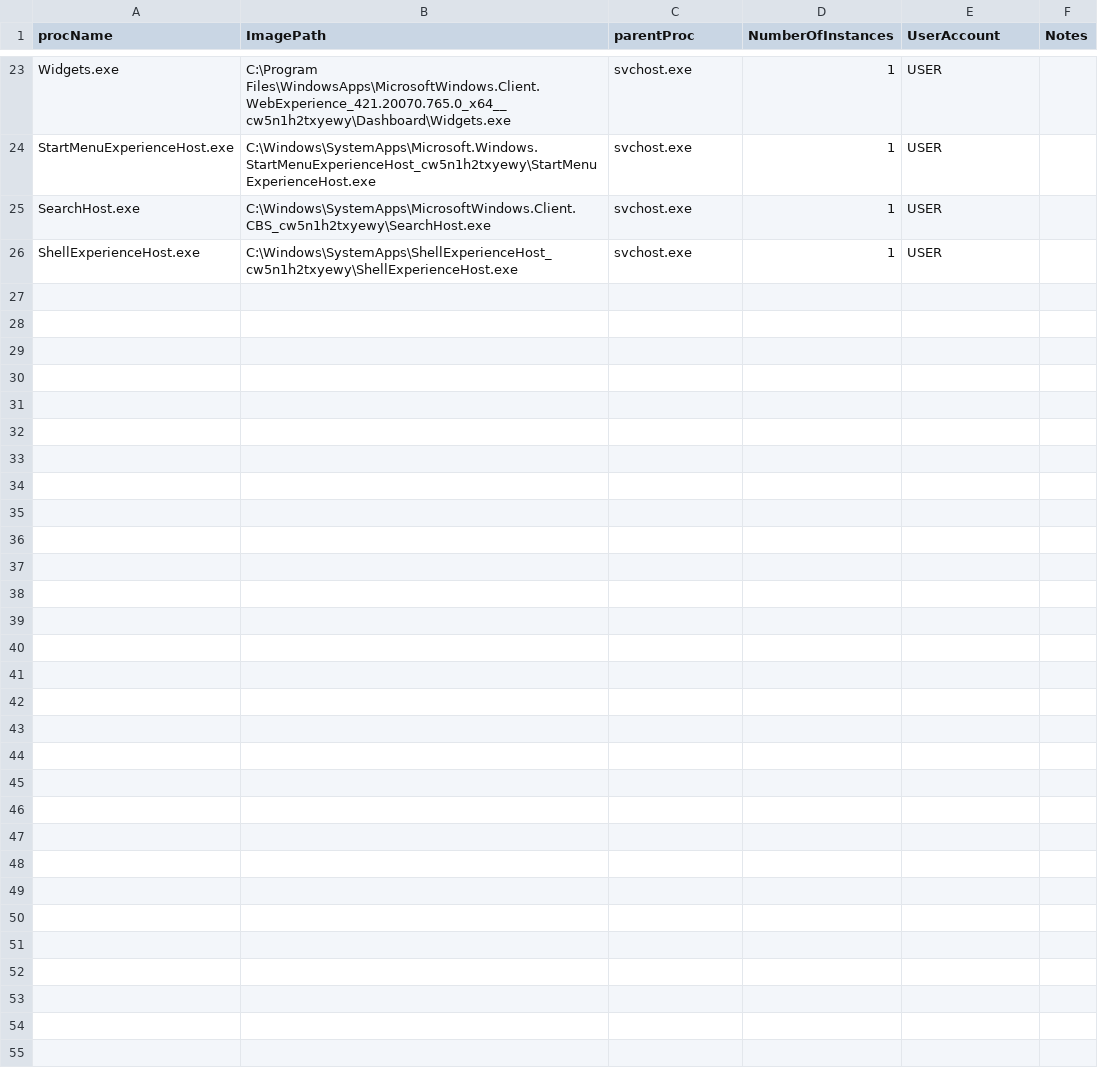
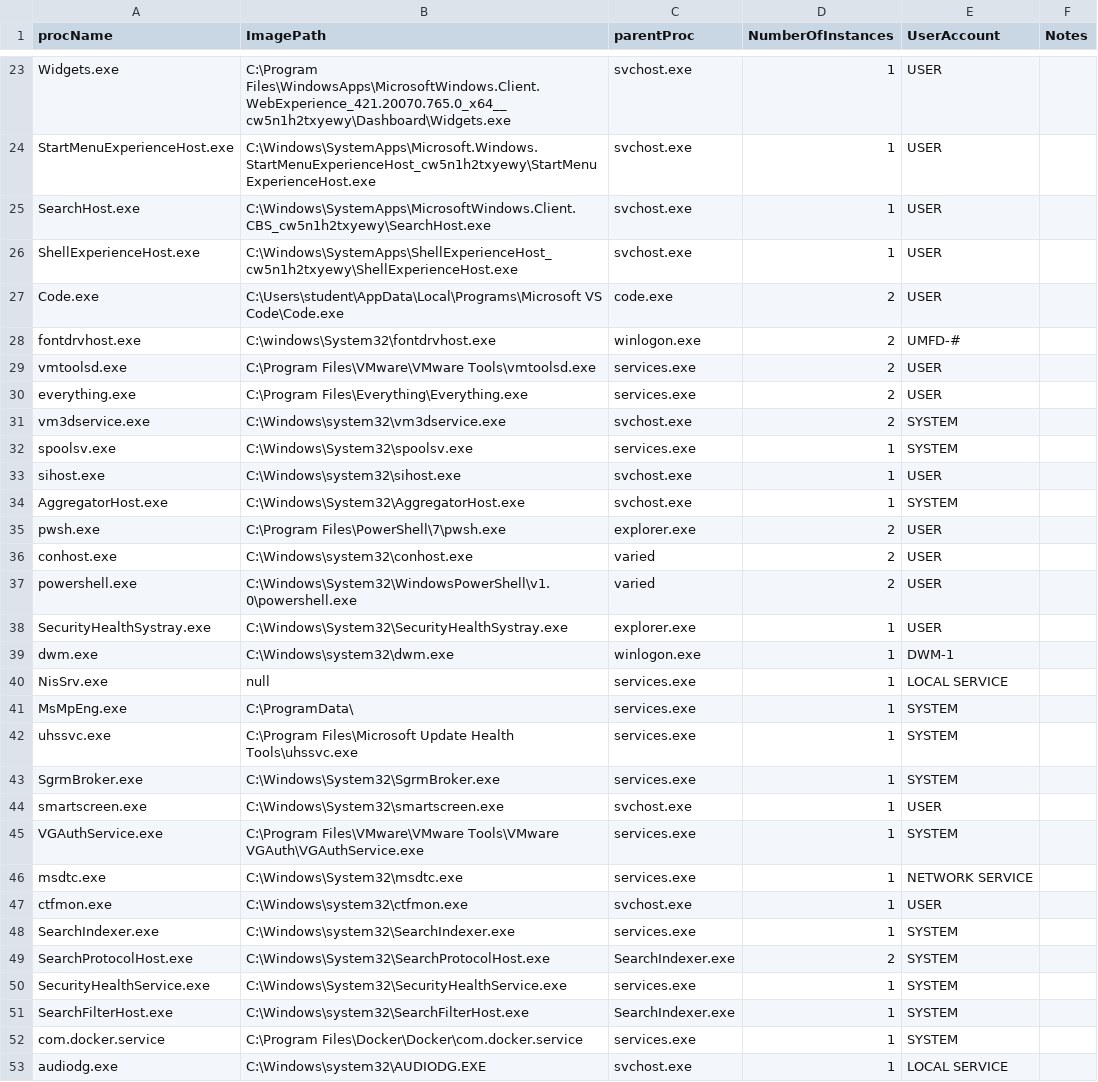
Before and after one commit to lasersharkkiller/security_stuff, a CSV file: AV-EDR/Norton_Antivirus/CoreProcessesBaseline.csv, drawn as a sheet; only a part is shown, gaps mark what is left out; the diff names each change by its address in the sheet, - before the commit and + after, or states it on an @@ line.

Commit message:
Add files via upload

```diff
--- a/AV-EDR/Norton_Antivirus/CoreProcessesBaseline.csv
+++ b/AV-EDR/Norton_Antivirus/CoreProcessesBaseline.csv
+row 27: Code.exe | C:\Users\student\AppData\Local\Programs\Microsoft VS Code\Code.exe | code.exe | 2 | USER
+row 28: fontdrvhost.exe | C:\windows\System32\fontdrvhost.exe | winlogon.exe | 2 | UMFD-#
+row 29: vmtoolsd.exe | C:\Program Files\VMware\VMware Tools\vmtoolsd.exe | services.exe | 2 | USER
+row 30: everything.exe | C:\Program Files\Everything\Everything.exe | services.exe | 2 | USER
+row 31: vm3dservice.exe | C:\Windows\system32\vm3dservice.exe | svchost.exe | 2 | SYSTEM
+row 32: spoolsv.exe | C:\Windows\System32\spoolsv.exe | services.exe | 1 | SYSTEM
+row 33: sihost.exe | C:\Windows\system32\sihost.exe | svchost.exe | 1 | USER
+row 34: AggregatorHost.exe | C:\Windows\System32\AggregatorHost.exe | svchost.exe | 1 | SYSTEM
+row 35: pwsh.exe | C:\Program Files\PowerShell\7\pwsh.exe | explorer.exe | 2 | USER
+row 36: conhost.exe | C:\Windows\system32\conhost.exe | varied | 2 | USER
+row 37: powershell.exe | C:\Windows\System32\WindowsPowerShell\v1.0\powershell.exe | varied | 2 | USER
+row 38: SecurityHealthSystray.exe | C:\Windows\System32\SecurityHealthSystray.exe | explorer.exe | 1 | USER
+row 39: dwm.exe | C:\Windows\system32\dwm.exe | winlogon.exe | 1 | DWM-1
+row 40: NisSrv.exe | null | services.exe | 1 | LOCAL SERVICE
+row 41: MsMpEng.exe | C:\ProgramData\ | services.exe | 1 | SYSTEM
+row 42: uhssvc.exe | C:\Program Files\Microsoft Update Health Tools\uhssvc.exe | services.exe | 1 | SYSTEM
+row 43: SgrmBroker.exe | C:\Windows\System32\SgrmBroker.exe | services.exe | 1 | SYSTEM
+row 44: smartscreen.exe | C:\Windows\System32\smartscreen.exe | svchost.exe | 1 | USER
+row 45: VGAuthService.exe | C:\Program Files\VMware\VMware Tools\VMware VGAuth\VGAuthService.exe | services.exe | 1 | SYSTEM
+row 46: msdtc.exe | C:\Windows\System32\msdtc.exe | services.exe | 1 | NETWORK SERVICE
+row 47: ctfmon.exe | C:\Windows\system32\ctfmon.exe | svchost.exe | 1 | USER
+row 48: SearchIndexer.exe | C:\Windows\system32\SearchIndexer.exe | services.exe | 1 | SYSTEM
+row 49: SearchProtocolHost.exe | C:\Windows\System32\SearchProtocolHost.exe | SearchIndexer.exe | 2 | SYSTEM
+row 50: SecurityHealthService.exe | C:\Windows\System32\SecurityHealthService.exe | services.exe | 1 | SYSTEM
+row 51: SearchFilterHost.exe | C:\Windows\system32\SearchFilterHost.exe | SearchIndexer.exe | 1 | SYSTEM
+row 52: com.docker.service | C:\Program Files\Docker\Docker\com.docker.service | services.exe | 1 | SYSTEM
+row 53: audiodg.exe | C:\Windows\system32\AUDIODG.EXE | svchost.exe | 1 | LOCAL SERVICE
```
